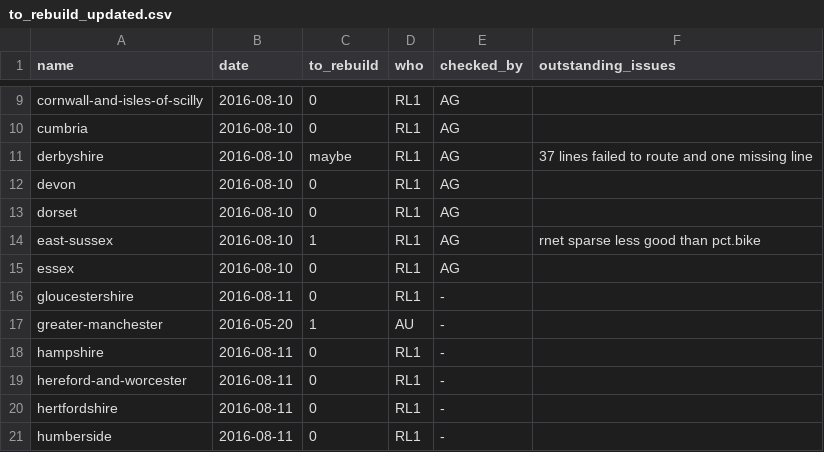
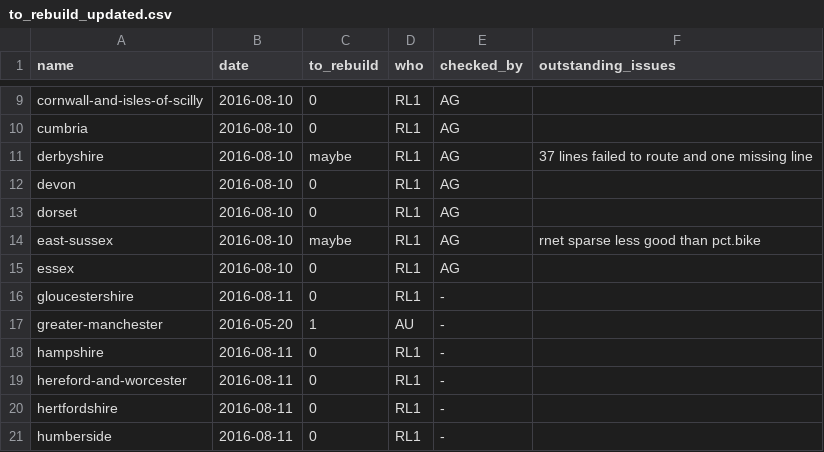
Before and after one commit to npct/pct-scripts, a CSV file: to_rebuild_updated.csv, drawn as a sheet; only a part is shown, gaps mark what is left out.

Commit message:
Update to_rebuild_updated.csv

```diff
--- a/to_rebuild_updated.csv
+++ b/to_rebuild_updated.csv
@@ -13,3 +13,3 @@ devon,2016-08-10,0,RL1,AG,
 dorset,2016-08-10,0,RL1,AG,
-east-sussex,2016-08-10,1,RL1,AG,rnet sparse less good than pct.bike
+east-sussex,2016-08-10,maybe,RL1,AG,rnet sparse less good than pct.bike
 essex,2016-08-10,0,RL1,AG,
```
